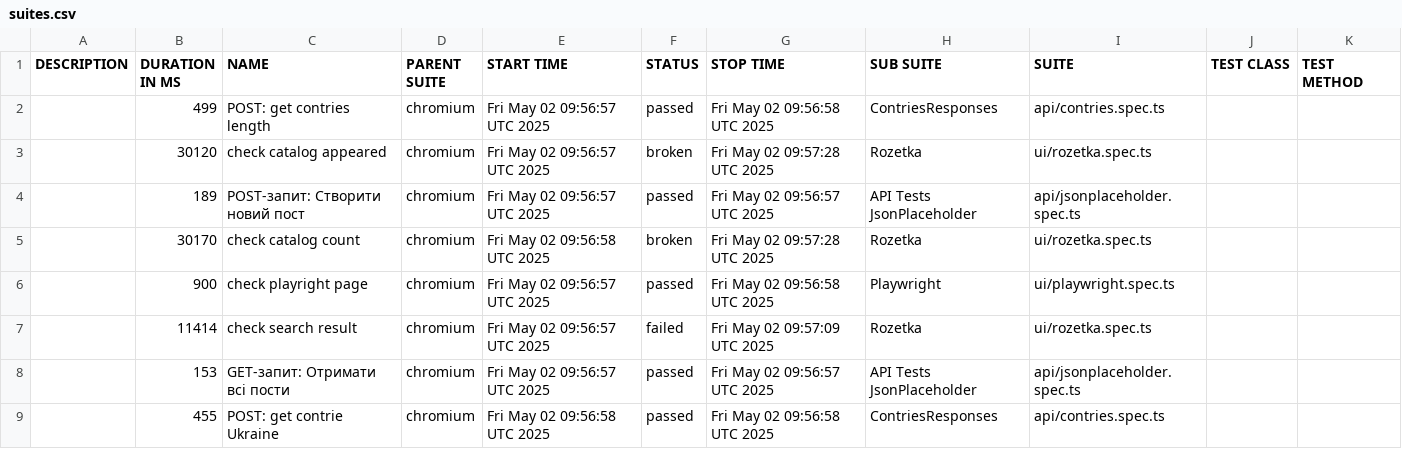
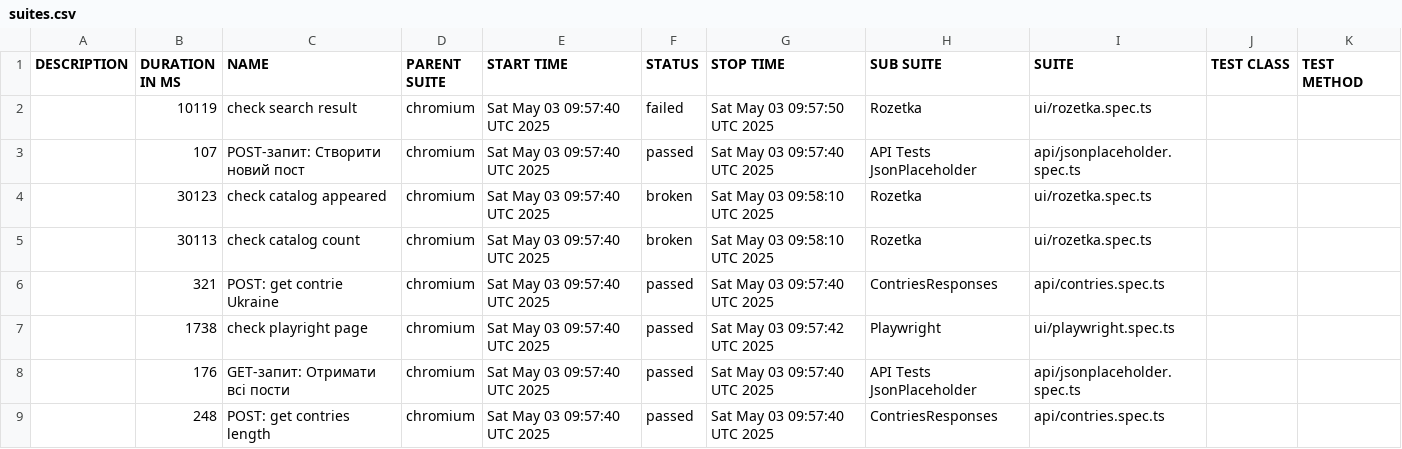
Before and after one commit to Vanecheek/new_IVAN_tests_playwrite, a CSV file: data/suites.csv, drawn as a sheet.

```diff
--- a/data/suites.csv
+++ b/data/suites.csv
@@ -1,9 +1,9 @@
 "DESCRIPTION","DURATION IN MS","NAME","PARENT SUITE","START TIME","STATUS","STOP TIME","SUB SUITE","SUITE","TEST CLASS","TEST METHOD"
-"","499","POST: get contries length","chromium","Fri May 02 09:56:57 UTC 2025","passed","Fri May 02 09:56:58 UTC 2025","ContriesResponses","api/contries.spec.ts","",""
-"","30120","check catalog appeared","chromium","Fri May 02 09:56:57 UTC 2025","broken","Fri May 02 09:57:28 UTC 2025","Rozetka","ui/rozetka.spec.ts","",""
-"","189","POST-запит: Створити новий пост","chromium","Fri May 02 09:56:57 UTC 2025","passed","Fri May 02 09:56:57 UTC 2025","API Tests JsonPlaceholder","api/jsonplaceholder.spec.ts","",""
-"","30170","check catalog count","chromium","Fri May 02 09:56:58 UTC 2025","broken","Fri May 02 09:57:28 UTC 2025","Rozetka","ui/rozetka.spec.ts","",""
-"","900","check playright page","chromium","Fri May 02 09:56:57 UTC 2025","passed","Fri May 02 09:56:58 UTC 2025","Playwright","ui/playwright.spec.ts","",""
-"","11414","check search result","chromium","Fri May 02 09:56:57 UTC 2025","failed","Fri May 02 09:57:09 UTC 2025","Rozetka","ui/rozetka.spec.ts","",""
-"","153","GET-запит: Отримати всі пости","chromium","Fri May 02 09:56:57 UTC 2025","passed","Fri May 02 09:56:57 UTC 2025","API Tests JsonPlaceholder","api/jsonplaceholder.spec.ts","",""
-"","455","POST: get contrie Ukraine","chromium","Fri May 02 09:56:58 UTC 2025","passed","Fri May 02 09:56:58 UTC 2025","ContriesResponses","api/contries.spec.ts","",""
+"","10119","check search result","chromium","Sat May 03 09:57:40 UTC 2025","failed","Sat May 03 09:57:50 UTC 2025","Rozetka","ui/rozetka.spec.ts","",""
+"","107","POST-запит: Створити новий пост","chromium","Sat May 03 09:57:40 UTC 2025","passed","Sat May 03 09:57:40 UTC 2025","API Tests JsonPlaceholder","api/jsonplaceholder.spec.ts","",""
+"","30123","check catalog appeared","chromium","Sat May 03 09:57:40 UTC 2025","broken","Sat May 03 09:58:10 UTC 2025","Rozetka","ui/rozetka.spec.ts","",""
+"","30113","check catalog count","chromium","Sat May 03 09:57:40 UTC 2025","broken","Sat May 03 09:58:10 UTC 2025","Rozetka","ui/rozetka.spec.ts","",""
+"","321","POST: get contrie Ukraine","chromium","Sat May 03 09:57:40 UTC 2025","passed","Sat May 03 09:57:40 UTC 2025","ContriesResponses","api/contries.spec.ts","",""
+"","1738","check playright page","chromium","Sat May 03 09:57:40 UTC 2025","passed","Sat May 03 09:57:42 UTC 2025","Playwright","ui/playwright.spec.ts","",""
+"","176","GET-запит: Отримати всі пости","chromium","Sat May 03 09:57:40 UTC 2025","passed","Sat May 03 09:57:40 UTC 2025","API Tests JsonPlaceholder","api/jsonplaceholder.spec.ts","",""
+"","248","POST: get contries length","chromium","Sat May 03 09:57:40 UTC 2025","passed","Sat May 03 09:57:40 UTC 2025","ContriesResponses","api/contries.spec.ts","",""
```
Also changed, not shown: 39 other files.
